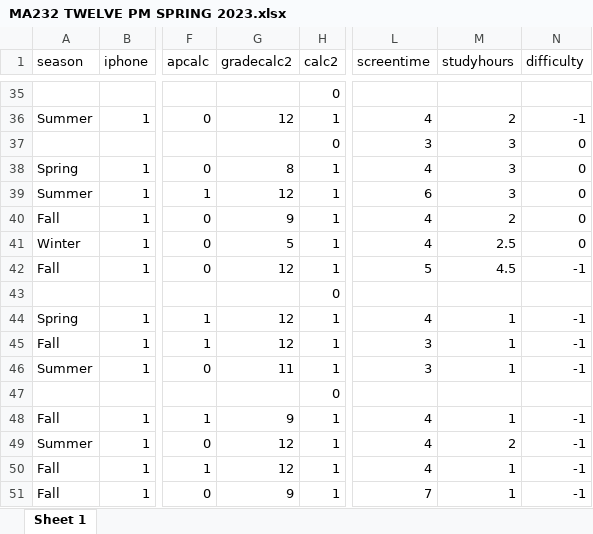
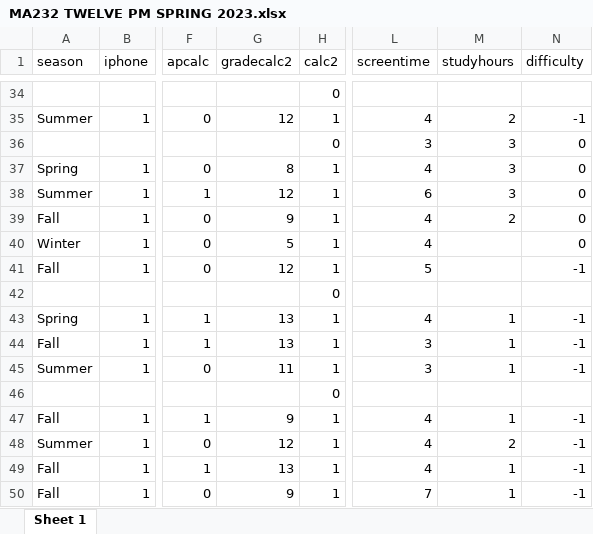
Before and after one commit to nhuynh011/gradeAnalysis, an Excel workbook: MA232 TWELVE PM SPRING 2023.xlsx, sheet Sheet 1, drawn as a sheet; only a part is shown, gaps mark what is left out; values as stored, in another font and other column widths than the file's, no borders; charts and pictures not drawn; addresses are those after the commit; the diff covers the shown part only; the diff names each change by its address in the sheet, - before the commit and + after, or states it on an @@ line.

```diff
--- a/MA232 TWELVE PM SPRING 2023.xlsx (sheet Sheet 1)
+++ b/MA232 TWELVE PM SPRING 2023.xlsx (sheet Sheet 1)
-M40 (studyhours): 2.5
+M40 (studyhours): (empty)
-M41 (studyhours): 4.5
+M41 (studyhours): (empty)
-G43:G44 (gradecalc2): 12
+G43:G44 (gradecalc2): 13
-G49 (gradecalc2): 12
+G49 (gradecalc2): 13
```
Also changed, not shown: 1 removed row and 16 edited cells elsewhere in this sheet, charts or pictures, MA231 ONE PM FALL 2022.xlsx, MA231 TEN AM FALL 2022.xlsx, 2 other files.
